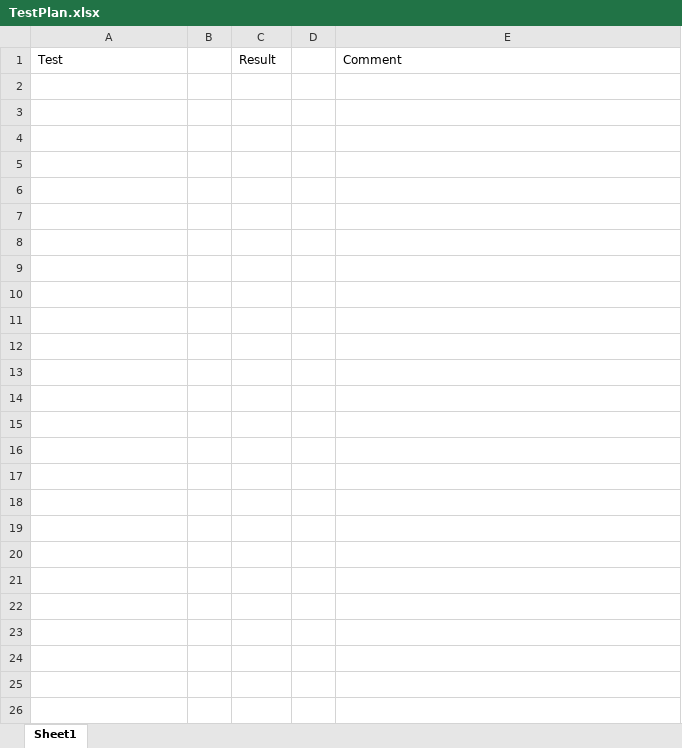
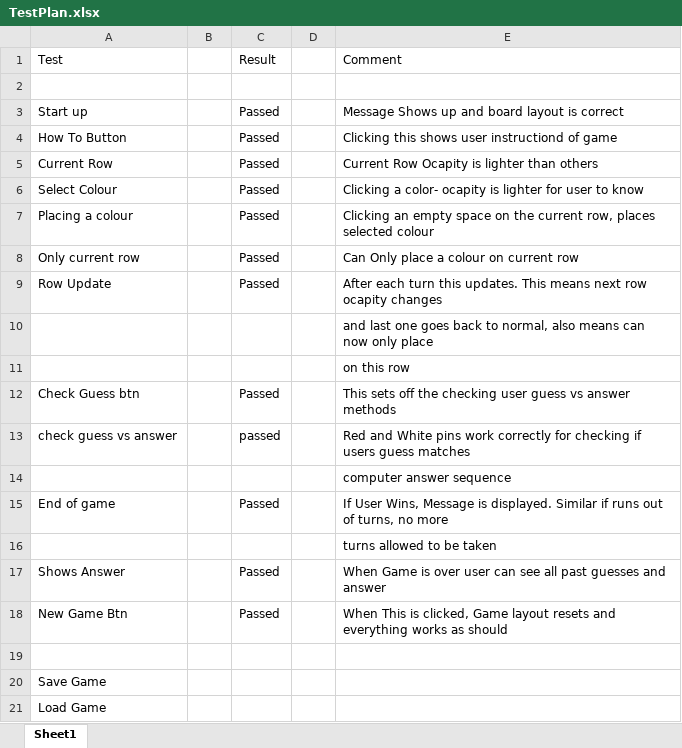
Before and after one commit to siobhanohanlon/Mastermind, an Excel workbook: TestPlan.xlsx, sheet Sheet1, drawn as a sheet; values as stored, in another font and other column widths than the file's, no borders; the diff names each change by its address in the sheet, - before the commit and + after, or states it on an @@ line.

Commit message:
Save and Load

```diff
--- a/TestPlan.xlsx (sheet Sheet1)
+++ b/TestPlan.xlsx (sheet Sheet1)
+row 2: (empty)
+row 3: Start up |  | Passed |  | Message Shows up and board layout is correct
+row 4: How To Button |  | Passed |  | Clicking this shows user instructiond of game
+row 5: Current Row |  | Passed |  | Current Row Ocapity is lighter than others
+row 6: Select Colour |  | Passed |  | Clicking a color- ocapity is lighter for user to know
+row 7: Placing a colour |  | Passed |  | Clicking an empty space on the current row, places selected colour
+row 8: Only current row |  | Passed |  | Can Only place a colour on current row
+row 9: Row Update |  | Passed |  | After each turn this updates. This means next row ocapity changes
+row 10:  |  |  |  | and last one goes back to normal, also means can now only place
+row 11:  |  |  |  | on this row
+row 12: Check Guess btn |  | Passed |  | This sets off the checking user guess vs answer methods
+row 13: check guess vs answer |  | passed |  | Red and White pins work correctly for checking if users guess matches
+row 14:  |  |  |  | computer answer sequence
+row 15: End of game |  | Passed |  | If User Wins, Message is displayed. Similar if runs out of turns, no more
+row 16:  |  |  |  | turns allowed to be taken
+row 17: Shows Answer |  | Passed |  | When Game is over user can see all past guesses and answer
+row 18: New Game Btn |  | Passed |  | When This is clicked, Game layout resets and everything works as should
+row 19: (empty)
+row 20: Save Game
+row 21: Load Game
```
Also changed, not shown: 4 other files.
